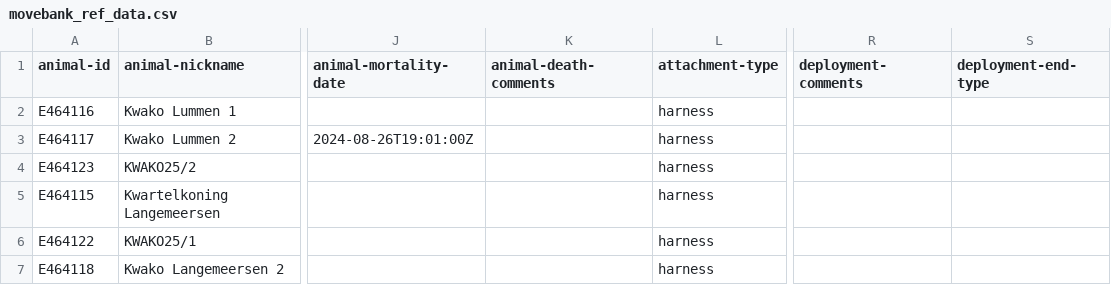
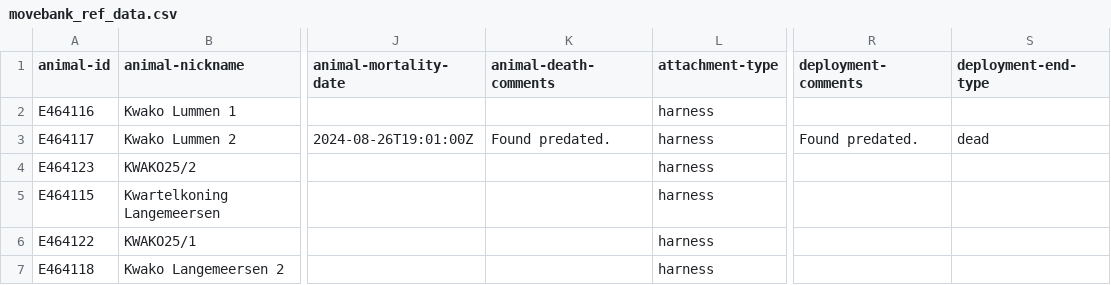
Before and after one commit to inbo/bird-tracking, a CSV file: data/processed/CREX_VLAANDEREN/movebank_ref_data.csv, drawn as a sheet; only a part is shown, gaps mark what is left out; the diff names each change by its address in the sheet, - before the commit and + after, or states it on an @@ line.

Commit message:
CREX: add remark + create datapackage.json

```diff
--- a/data/processed/CREX_VLAANDEREN/movebank_ref_data.csv
+++ b/data/processed/CREX_VLAANDEREN/movebank_ref_data.csv
-K3 (animal-death-comments): (empty)
+K3 (animal-death-comments): Found predated.
-R3 (deployment-comments): (empty)
+R3 (deployment-comments): Found predated.
-S3 (deployment-end-type): (empty)
+S3 (deployment-end-type): dead
```
Also changed, not shown: 2 other files.
